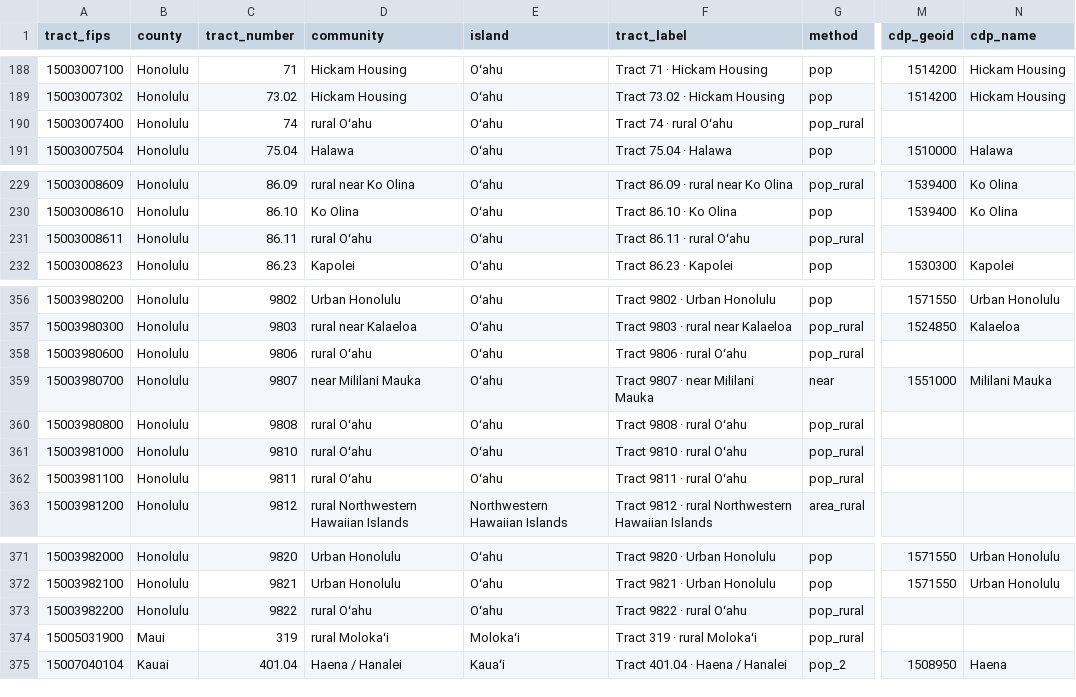
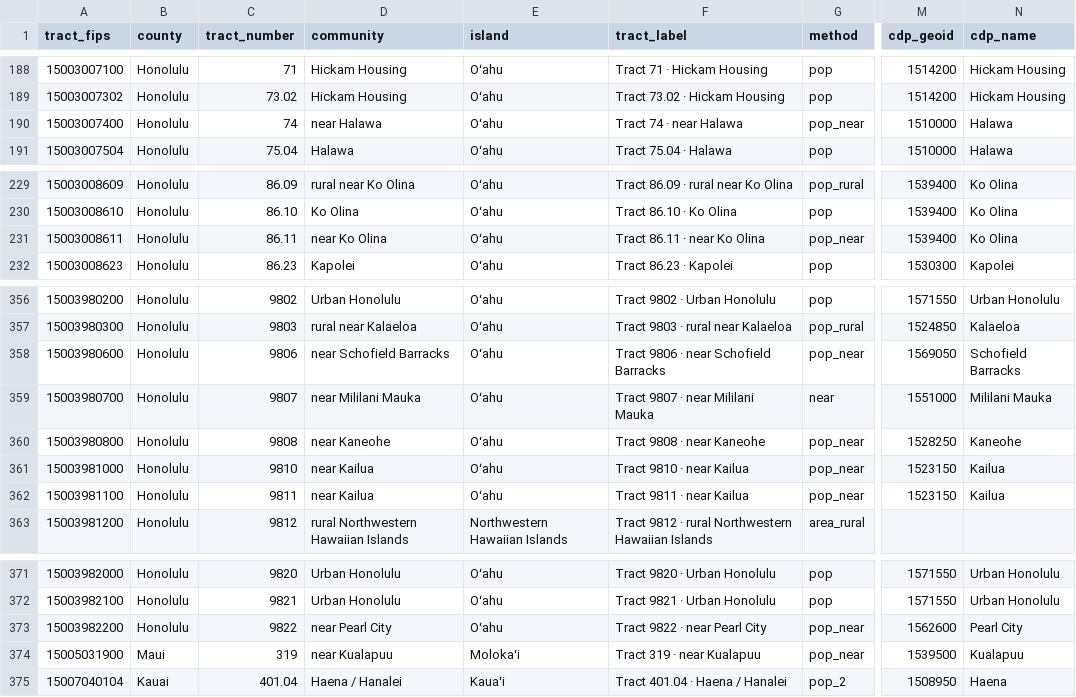
Before and after one commit to HAIC-2026/Kahu-Ola, a CSV file: data/sources/tract_communities.csv, drawn as a sheet; only a part is shown, gaps mark what is left out; the diff names each change by its address in the sheet, - before the commit and + after, or states it on an @@ line.

```diff
--- a/data/sources/tract_communities.csv
+++ b/data/sources/tract_communities.csv
-D190 (community): rural Oʻahu
+D190 (community): near Halawa
-F190 (tract_label): Tract 74 · rural Oʻahu
+F190 (tract_label): Tract 74 · near Halawa
-G190 (method): pop_rural
+G190 (method): pop_near
-M190 (cdp_geoid): (empty)
+M190 (cdp_geoid): 1510000
-N190 (cdp_name): (empty)
+N190 (cdp_name): Halawa
-D231 (community): rural Oʻahu
+D231 (community): near Ko Olina
-F231 (tract_label): Tract 86.11 · rural Oʻahu
+F231 (tract_label): Tract 86.11 · near Ko Olina
-G231 (method): pop_rural
+G231 (method): pop_near
-M231 (cdp_geoid): (empty)
+M231 (cdp_geoid): 1539400
-N231 (cdp_name): (empty)
+N231 (cdp_name): Ko Olina
-D358 (community): rural Oʻahu
+D358 (community): near Schofield Barracks
-F358 (tract_label): Tract 9806 · rural Oʻahu
+F358 (tract_label): Tract 9806 · near Schofield Barracks
-G358 (method): pop_rural
+G358 (method): pop_near
-M358 (cdp_geoid): (empty)
+M358 (cdp_geoid): 1569050
-N358 (cdp_name): (empty)
+N358 (cdp_name): Schofield Barracks
-D360 (community): rural Oʻahu
+D360 (community): near Kaneohe
-F360 (tract_label): Tract 9808 · rural Oʻahu
+F360 (tract_label): Tract 9808 · near Kaneohe
-G360:G362 (method): pop_rural
+G360:G362 (method): pop_near
-M360 (cdp_geoid): (empty)
+M360 (cdp_geoid): 1528250
-N360 (cdp_name): (empty)
+N360 (cdp_name): Kaneohe
-D361:D362 (community): rural Oʻahu
+D361:D362 (community): near Kailua
-F361 (tract_label): Tract 9810 · rural Oʻahu
+F361 (tract_label): Tract 9810 · near Kailua
-M361:M362 (cdp_geoid): (empty)
+M361:M362 (cdp_geoid): 1523150
-N361:N362 (cdp_name): (empty)
+N361:N362 (cdp_name): Kailua
-F362 (tract_label): Tract 9811 · rural Oʻahu
+F362 (tract_label): Tract 9811 · near Kailua
-D373 (community): rural Oʻahu
+D373 (community): near Pearl City
-F373 (tract_label): Tract 9822 · rural Oʻahu
+F373 (tract_label): Tract 9822 · near Pearl City
-G373:G374 (method): pop_rural
+G373:G374 (method): pop_near
-M373 (cdp_geoid): (empty)
+M373 (cdp_geoid): 1562600
-N373 (cdp_name): (empty)
+N373 (cdp_name): Pearl City
-D374 (community): rural Molokaʻi
+D374 (community): near Kualapuu
-F374 (tract_label): Tract 319 · rural Molokaʻi
+F374 (tract_label): Tract 319 · near Kualapuu
-M374 (cdp_geoid): (empty)
+M374 (cdp_geoid): 1539500
-N374 (cdp_name): (empty)
+N374 (cdp_name): Kualapuu
```
Also changed, not shown: data/processed/needs_by_tract.csv, 37 other files.
